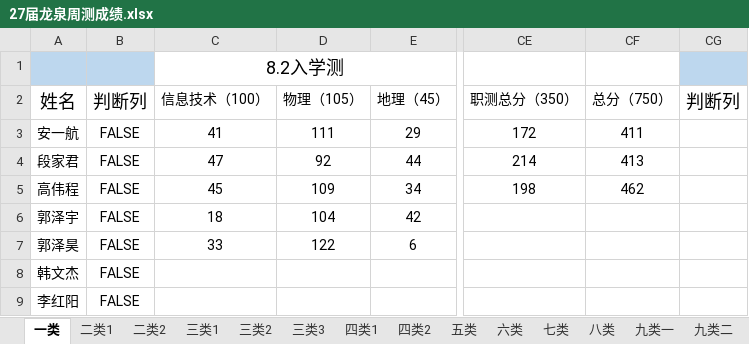
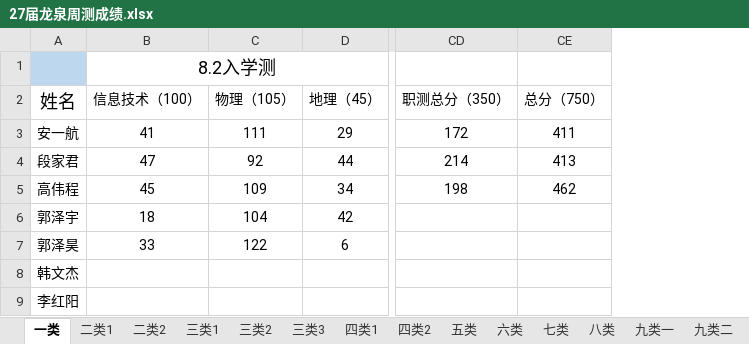
Before and after one commit to ZhangDN731/Campus_Performance_Analysis, an Excel workbook: data/27届龙泉周测成绩.xlsx, sheet 一类, drawn as a sheet; only a part is shown, gaps mark what is left out; values as stored, in another font and other column widths than the file's, no borders; the diff names each change by its address in the sheet, - before the commit and + after, or states it on an @@ line.

```diff
--- a/data/27届龙泉周测成绩.xlsx (sheet 一类)
+++ b/data/27届龙泉周测成绩.xlsx (sheet 一类)
-column B, rows 2-9: 判断列 | FALSE | FALSE | FALSE | FALSE | FALSE | FALSE | FALSE
-column CG, row 2: 判断列
```
Also changed, not shown: sheet 四类1, sheet 九类一, sheet 三类2, sheet 二类1, sheet 十类, sheet 八类, 7 more sheets, formulas that keep their value.
